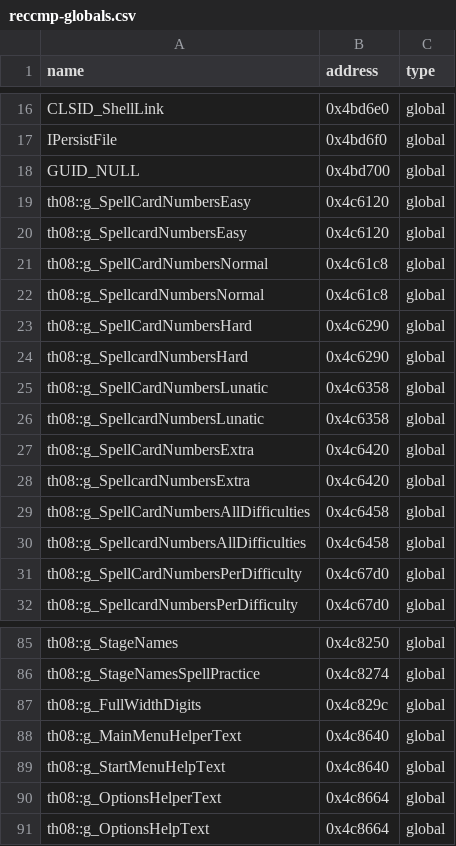
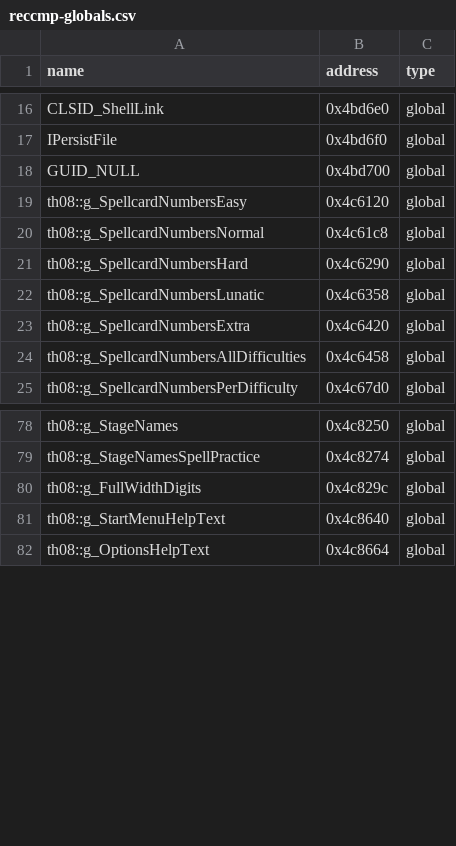
Before and after one commit to Swiizyu/th08, a CSV file: config/reccmp-globals.csv, drawn as a sheet; only a part is shown, gaps mark what is left out.

Commit message:
config: drop duplicate globals.csv rows with wrong-matching names
Each of these addresses had two rows and reccmp keeps the FIRST one,
which used a name that doesn't match our source symbols
(g_SpellCardNumbers* vs g_SpellcardNumbers*, g_MainMenuHelperText vs
g_StartMenuHelpText, g_OptionsHelperText vs g_OptionsHelpText) - this
produced orig/recomp name mismatches on every use in
TitleScreen/ResultScreen/Spellcard.

Co-authored-by: arena-agent <297053741+arena-agent@users.noreply.github.com>

```diff
--- a/config/reccmp-globals.csv
+++ b/config/reccmp-globals.csv
@@ -18,15 +18,8 @@ IPersistFile,0x4bd6f0,global
 GUID_NULL,0x4bd700,global
-th08::g_SpellCardNumbersEasy,0x4c6120,global
 th08::g_SpellcardNumbersEasy,0x4c6120,global
-th08::g_SpellCardNumbersNormal,0x4c61c8,global
 th08::g_SpellcardNumbersNormal,0x4c61c8,global
-th08::g_SpellCardNumbersHard,0x4c6290,global
 th08::g_SpellcardNumbersHard,0x4c6290,global
-th08::g_SpellCardNumbersLunatic,0x4c6358,global
 th08::g_SpellcardNumbersLunatic,0x4c6358,global
-th08::g_SpellCardNumbersExtra,0x4c6420,global
 th08::g_SpellcardNumbersExtra,0x4c6420,global
-th08::g_SpellCardNumbersAllDifficulties,0x4c6458,global
 th08::g_SpellcardNumbersAllDifficulties,0x4c6458,global
-th08::g_SpellCardNumbersPerDifficulty,0x4c67d0,global
 th08::g_SpellcardNumbersPerDifficulty,0x4c67d0,global
@@ -87,5 +80,3 @@ th08::g_StageNamesSpellPractice,0x4c8274,global
 th08::g_FullWidthDigits,0x4c829c,global
-th08::g_MainMenuHelperText,0x4c8640,global
 th08::g_StartMenuHelpText,0x4c8640,global
-th08::g_OptionsHelperText,0x4c8664,global
 th08::g_OptionsHelpText,0x4c8664,global
```
